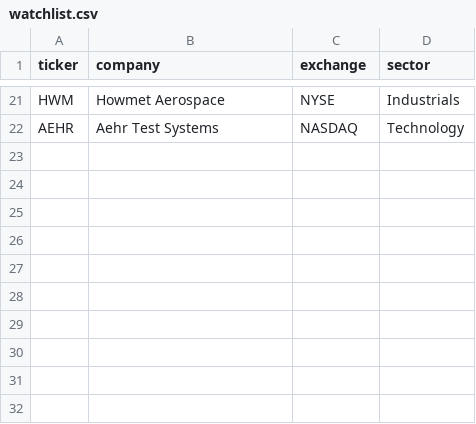
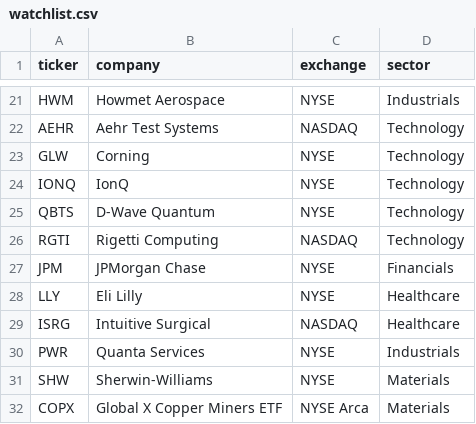
Before and after one commit to liyangjianzi/stock-analysis, a CSV file: data/watchlist.csv, drawn as a sheet; only a part is shown, gaps mark what is left out.

```diff
--- a/data/watchlist.csv
+++ b/data/watchlist.csv
@@ -22 +22,11 @@ HWM,Howmet Aerospace,NYSE,Industrials
 AEHR,Aehr Test Systems,NASDAQ,Technology
+GLW,Corning,NYSE,Technology
+IONQ,IonQ,NYSE,Technology
+QBTS,D-Wave Quantum,NYSE,Technology
+RGTI,Rigetti Computing,NASDAQ,Technology
+JPM,JPMorgan Chase,NYSE,Financials
+LLY,Eli Lilly,NYSE,Healthcare
+ISRG,Intuitive Surgical,NASDAQ,Healthcare
+PWR,Quanta Services,NYSE,Industrials
+SHW,Sherwin-Williams,NYSE,Materials
+COPX,Global X Copper Miners ETF,NYSE Arca,Materials
```
